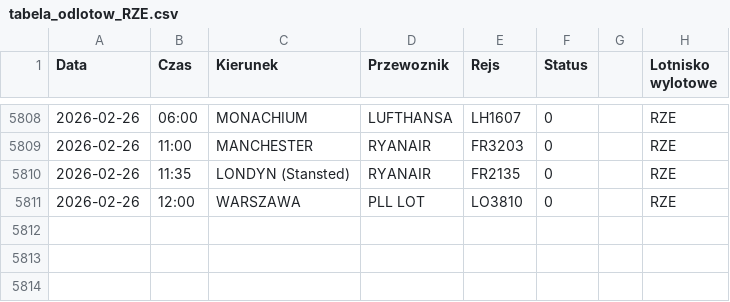
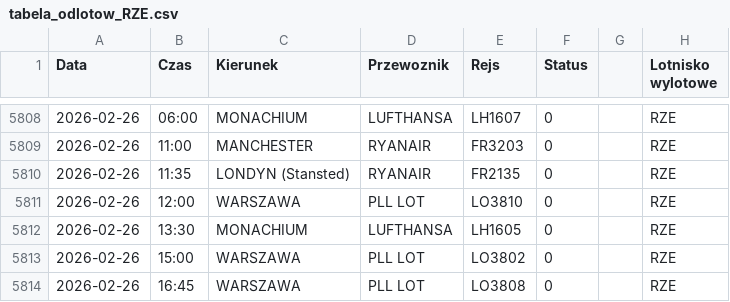
Before and after one commit to grzegorz-nowacki/departures-scraper, a CSV file: scraper/scraper_output/tabela_odlotow_RZE.csv, drawn as a sheet; only a part is shown, gaps mark what is left out.

```diff
--- a/scraper/scraper_output/tabela_odlotow_RZE.csv
+++ b/scraper/scraper_output/tabela_odlotow_RZE.csv
@@ -5811 +5811,4 @@ Data;Czas;Kierunek;Przewoznik;Rejs;Status;;Lotnisko wylotowe
 2026-02-26;12:00;WARSZAWA;PLL LOT;LO3810;0;;"RZE"
+2026-02-26;13:30;MONACHIUM;LUFTHANSA;LH1605;0;;"RZE"
+2026-02-26;15:00;WARSZAWA;PLL LOT;LO3802;0;;"RZE"
+2026-02-26;16:45;WARSZAWA;PLL LOT;LO3808;0;;"RZE"
```
Also changed, not shown: scraper/scraper_output/tabela_odlotow_KTW.csv, scraper/scraper_output/tabela_odlotow_SZZ.csv, 1 other file.
